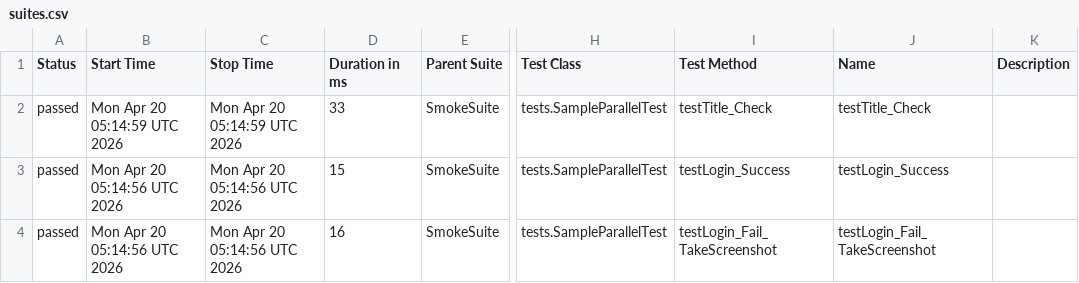
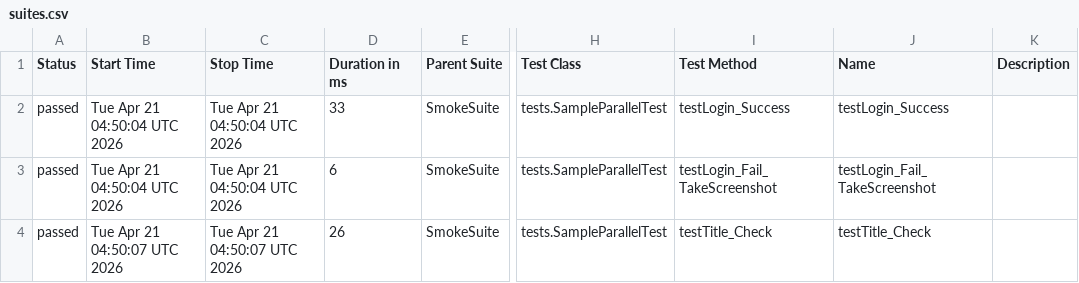
Before and after one commit to TienDattttt/selenium--framework, a CSV file: data/suites.csv, drawn as a sheet; only a part is shown, gaps mark what is left out; the diff names each change by its address in the sheet, - before the commit and + after, or states it on an @@ line.

```diff
--- a/data/suites.csv
+++ b/data/suites.csv
-B2 (Start Time): Mon Apr 20 05:14:59 UTC 2026
+B2 (Start Time): Tue Apr 21 04:50:04 UTC 2026
-C2 (Stop Time): Mon Apr 20 05:14:59 UTC 2026
+C2 (Stop Time): Tue Apr 21 04:50:04 UTC 2026
-I2 (Test Method): testTitle_Check
+I2 (Test Method): testLogin_Success
-J2 (Name): testTitle_Check
+J2 (Name): testLogin_Success
-B3 (Start Time): Mon Apr 20 05:14:56 UTC 2026
+B3 (Start Time): Tue Apr 21 04:50:04 UTC 2026
-C3 (Stop Time): Mon Apr 20 05:14:56 UTC 2026
+C3 (Stop Time): Tue Apr 21 04:50:04 UTC 2026
-D3 (Duration in ms): 15
+D3 (Duration in ms): 6
-I3 (Test Method): testLogin_Success
+I3 (Test Method): testLogin_Fail_TakeScreenshot
-J3 (Name): testLogin_Success
+J3 (Name): testLogin_Fail_TakeScreenshot
-B4 (Start Time): Mon Apr 20 05:14:56 UTC 2026
+B4 (Start Time): Tue Apr 21 04:50:07 UTC 2026
-C4 (Stop Time): Mon Apr 20 05:14:56 UTC 2026
+C4 (Stop Time): Tue Apr 21 04:50:07 UTC 2026
-D4 (Duration in ms): 16
+D4 (Duration in ms): 26
-I4 (Test Method): testLogin_Fail_TakeScreenshot
+I4 (Test Method): testTitle_Check
-J4 (Name): testLogin_Fail_TakeScreenshot
+J4 (Name): testTitle_Check
```
Also changed, not shown: 33 other files.
